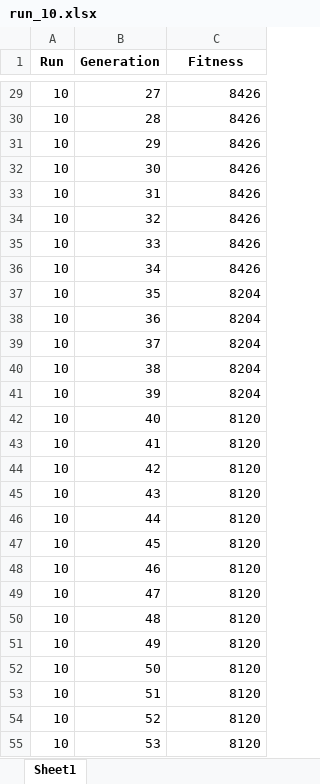
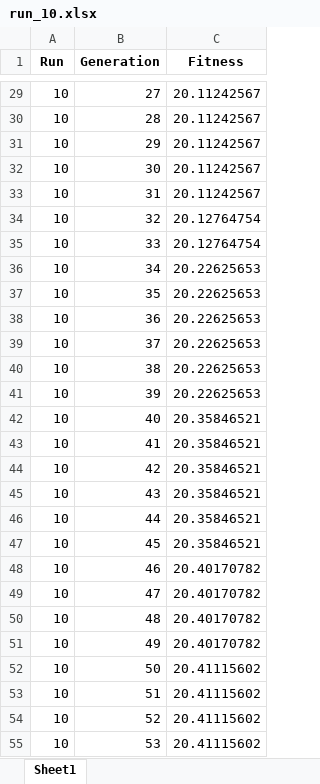
Before and after one commit to CatPalha/CIFO-Project, an Excel workbook: cifo_project_v2/cifo_project/log/mp0-8_2/run_10.xlsx, sheet Sheet1, drawn as a sheet; only a part is shown, gaps mark what is left out; values as stored, in another font and other column widths than the file's, no borders; the diff covers the shown part only; the diff names each change by its address in the sheet, - before the commit and + after, or states it on an @@ line.

```diff
--- a/cifo_project_v2/cifo_project/log/mp0-8_2/run_10.xlsx (sheet Sheet1)
+++ b/cifo_project_v2/cifo_project/log/mp0-8_2/run_10.xlsx (sheet Sheet1)
-C29:C33 (Fitness): 8426
+C29:C33 (Fitness): 20.11242567
-C34:C35 (Fitness): 8426
+C34:C35 (Fitness): 20.12764754
-C36 (Fitness): 8426
+C36 (Fitness): 20.22625653
-C37:C41 (Fitness): 8204
+C37:C41 (Fitness): 20.22625653
-C42:C47 (Fitness): 8120
+C42:C47 (Fitness): 20.35846521
-C48:C51 (Fitness): 8120
+C48:C51 (Fitness): 20.40170782
-C52:C55 (Fitness): 8120
+C52:C55 (Fitness): 20.41115602
```
Also changed, not shown: 250 added rows and 224 edited cells elsewhere in this sheet, 1 other file.
